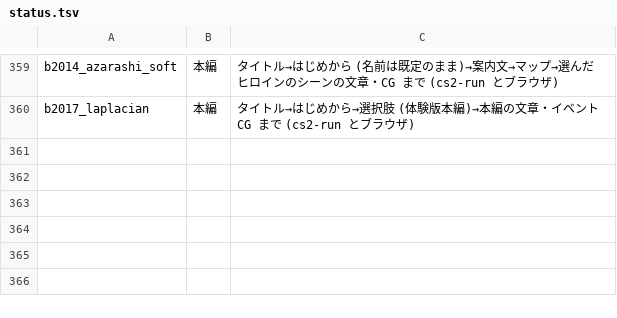
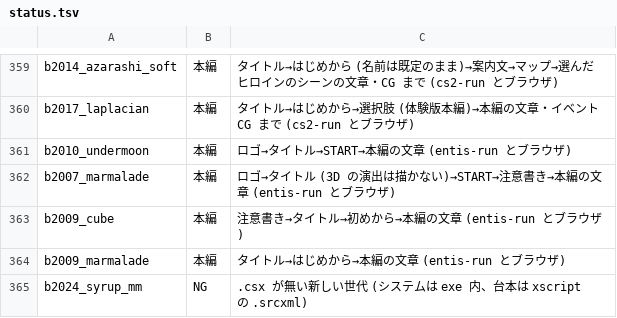
Before and after one commit to a-kaibu/vnrun, a TSV file: tools/verify/status.tsv, drawn as a sheet; only a part is shown, gaps mark what is left out.

```diff
--- a/tools/verify/status.tsv
+++ b/tools/verify/status.tsv
@@ -360 +360,6 @@ b2014_azarashi_soft	本編	タイトル→はじめから (名前は既定のま
 b2017_laplacian	本編	タイトル→はじめから→選択肢 (体験版本編)→本編の文章・イベント CG まで (cs2-run とブラウザ)
+b2010_undermoon	本編	ロゴ→タイトル→START→本編の文章 (entis-run とブラウザ)
+b2007_marmalade	本編	ロゴ→タイトル (3D の演出は描かない)→START→注意書き→本編の文章 (entis-run とブラウザ)
+b2009_cube	本編	注意書き→タイトル→初めから→本編の文章 (entis-run とブラウザ)
+b2009_marmalade	本編	タイトル→はじめから→本編の文章 (entis-run とブラウザ)
+b2024_syrup_mm	NG	.csx が無い新しい世代 (システムは exe 内、台本は xscript の .srcxml)
```
Also changed, not shown: tools/verify/targets.tsv, 4 other files.
